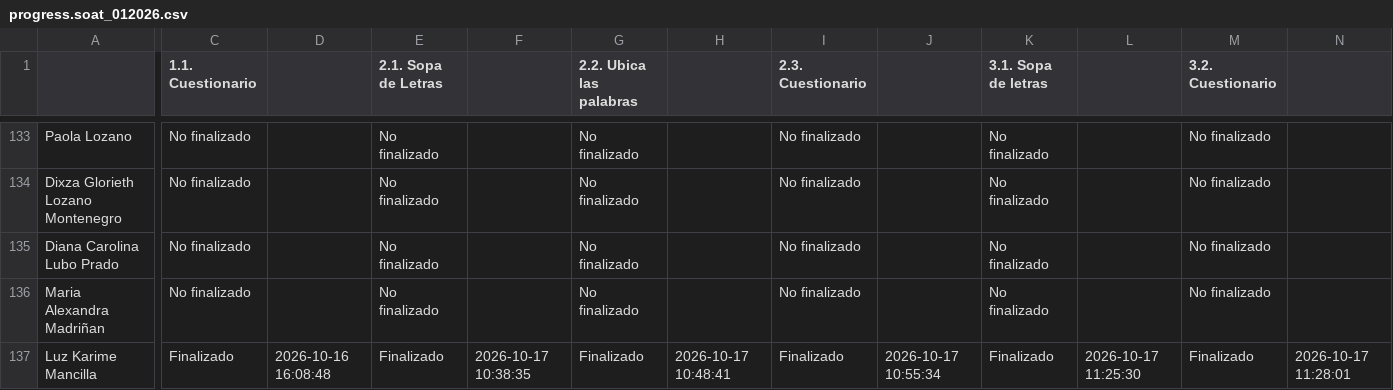
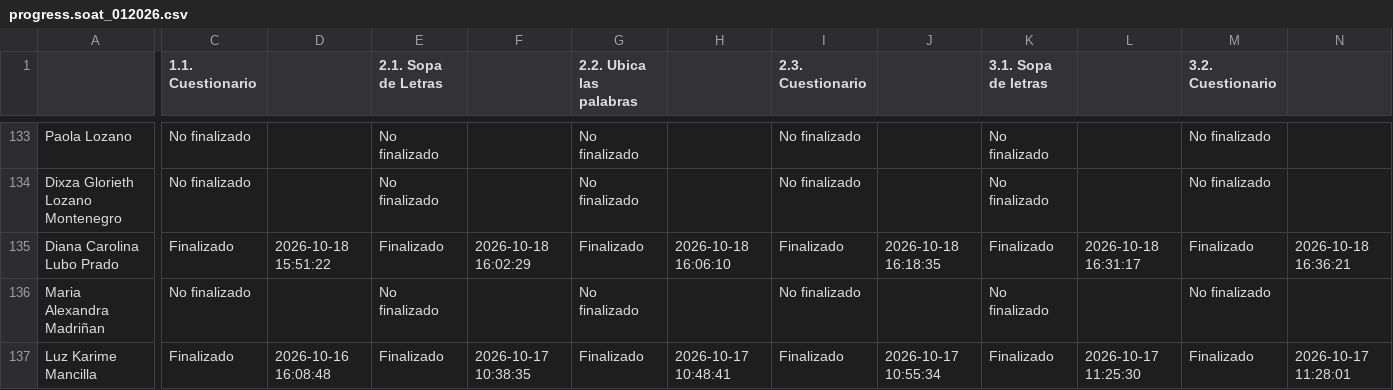
Before and after one commit to SecSaludCali/Tesis_Moodle, a CSV file: descargas_moodle/progress.soat_012026.csv, drawn as a sheet; only a part is shown, gaps mark what is left out; the diff covers the shown part only; the diff names each change by its address in the sheet, - before the commit and + after, or states it on an @@ line.

```diff
--- a/descargas_moodle/progress.soat_012026.csv
+++ b/descargas_moodle/progress.soat_012026.csv
-C135 (1.1. Cuestionario): No finalizado
+C135 (1.1. Cuestionario): Finalizado
-D135: (empty)
+D135: 2026-10-18 15:51:22
-E135 (2.1. Sopa de Letras): No finalizado
+E135 (2.1. Sopa de Letras): Finalizado
-F135: (empty)
+F135: 2026-10-18 16:02:29
-G135 (2.2. Ubica las palabras): No finalizado
+G135 (2.2. Ubica las palabras): Finalizado
-H135: (empty)
+H135: 2026-10-18 16:06:10
-I135 (2.3. Cuestionario): No finalizado
+I135 (2.3. Cuestionario): Finalizado
-J135: (empty)
+J135: 2026-10-18 16:18:35
-K135 (3.1. Sopa de letras): No finalizado
+K135 (3.1. Sopa de letras): Finalizado
-L135: (empty)
+L135: 2026-10-18 16:31:17
-M135 (3.2. Cuestionario): No finalizado
+M135 (3.2. Cuestionario): Finalizado
-N135: (empty)
+N135: 2026-10-18 16:36:21
```
Also changed, not shown: 6 edited cells elsewhere in this file, descargas_moodle/progress.rpmsa_022026.csv, dim_perfiles.csv, 5 other files.
